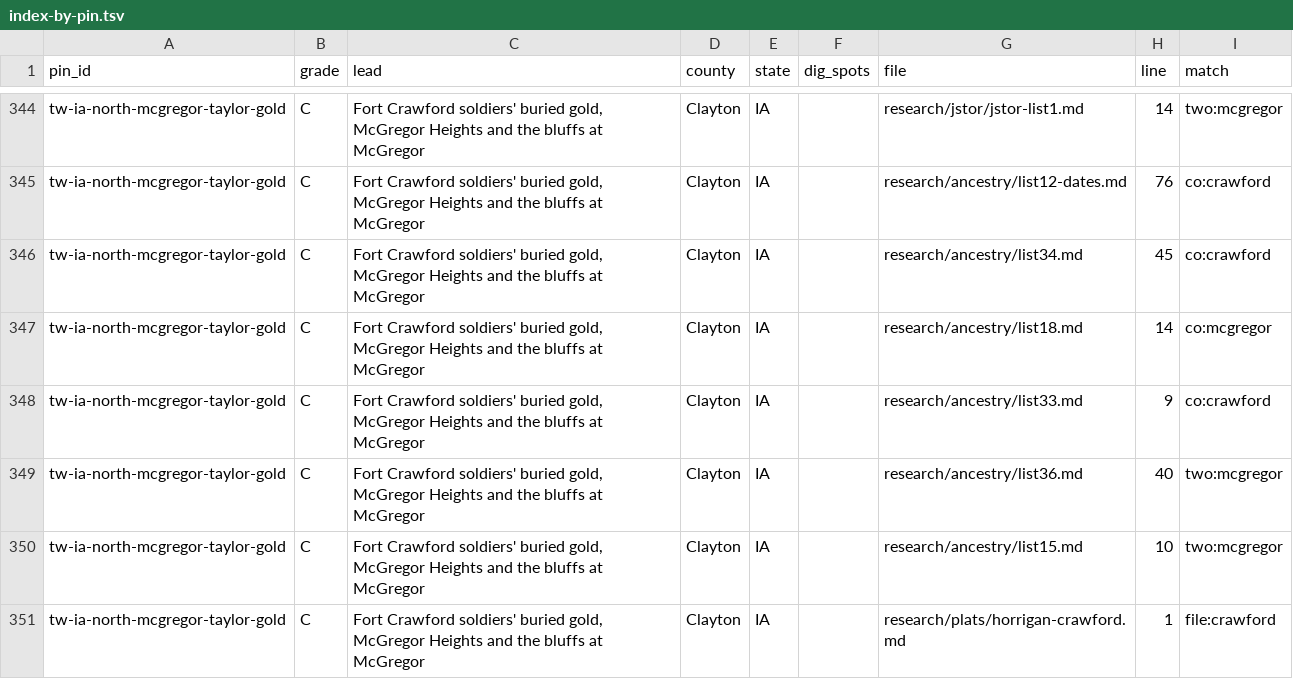
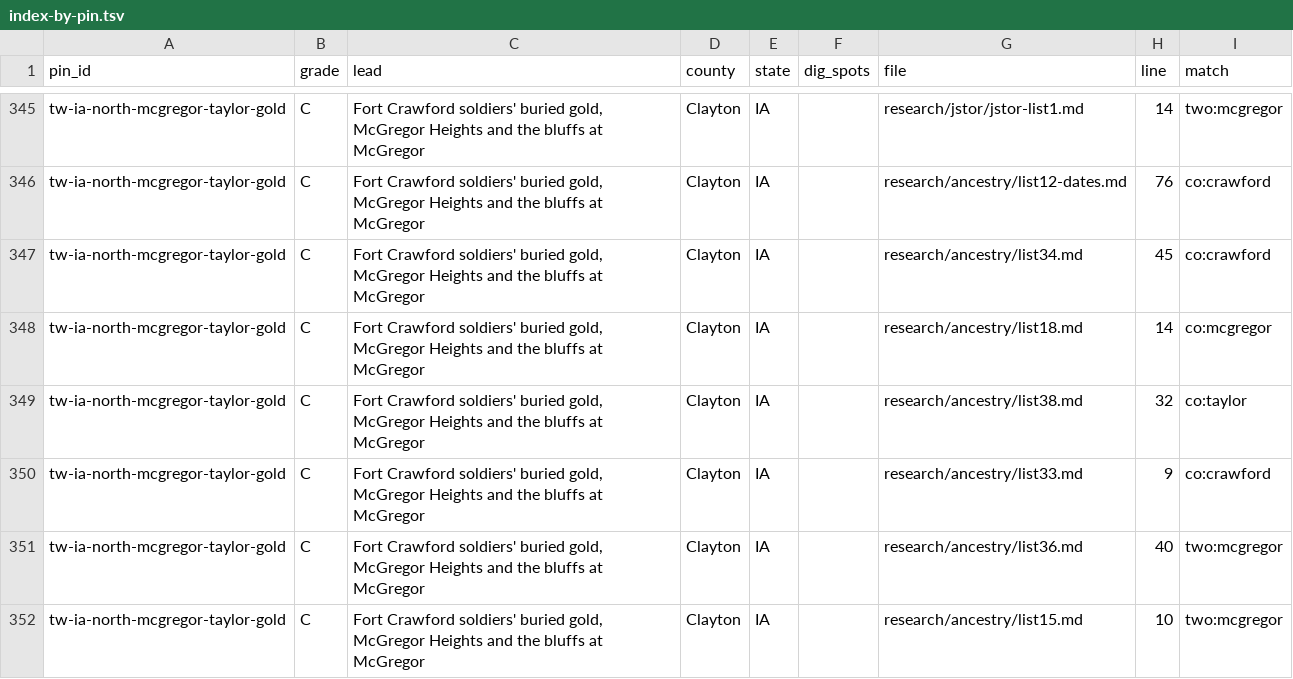
Before and after one commit to benf05ter/gold-atlas, a TSV file: research/index-by-pin.tsv, drawn as a sheet; only a part is shown, gaps mark what is left out; the shorter side is filled out with more unchanged rows; the diff covers the shown part only.

```diff
--- a/research/index-by-pin.tsv
+++ b/research/index-by-pin.tsv
@@ -347,2 +348,3 @@ tw-ia-north-mcgregor-taylor-gold	C	Fort Crawford soldiers' buried gold, McGregor
 tw-ia-north-mcgregor-taylor-gold	C	Fort Crawford soldiers' buried gold, McGregor Heights and the bluffs at McGregor	Clayton	IA		research/ancestry/list18.md	14	co:mcgregor
+tw-ia-north-mcgregor-taylor-gold	C	Fort Crawford soldiers' buried gold, McGregor Heights and the bluffs at McGregor	Clayton	IA		research/ancestry/list38.md	32	co:taylor
 tw-ia-north-mcgregor-taylor-gold	C	Fort Crawford soldiers' buried gold, McGregor Heights and the bluffs at McGregor	Clayton	IA		research/ancestry/list33.md	9	co:crawford
```
Also changed, not shown: 10 added rows and 18 edited cells elsewhere in this file, 3 other files.
